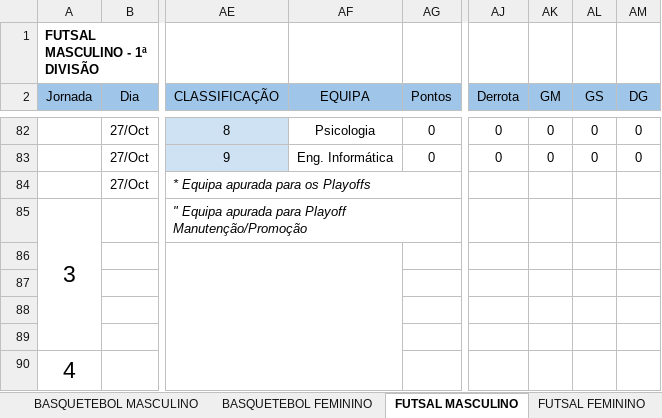
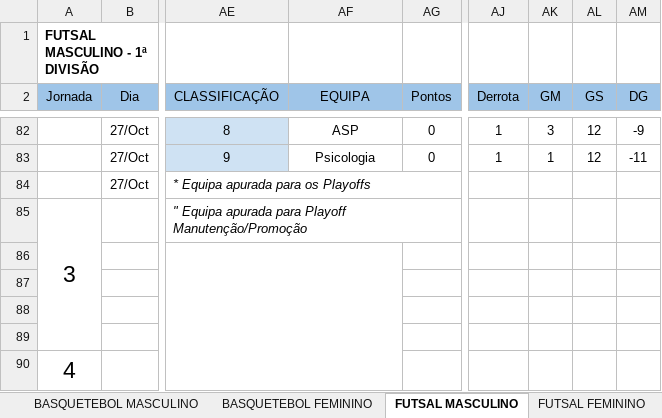
Before and after one commit to SlicF/mmr_ta-aua, an Excel workbook: Resultados Taça UA 25_26.xlsx, sheet FUTSAL MASCULINO, drawn as a sheet; only a part is shown, gaps mark what is left out; values as stored, in another font and other column widths than the file's, no borders; charts and pictures not drawn; the diff covers the shown part only; the diff names each change by its address in the sheet, - before the commit and + after, or states it on an @@ line.

```diff
--- a/Resultados Taça UA 25_26.xlsx (sheet FUTSAL MASCULINO)
+++ b/Resultados Taça UA 25_26.xlsx (sheet FUTSAL MASCULINO)
-AF82 (EQUIPA): Psicologia
+AF82 (EQUIPA): ASP
-AJ82:AJ83 (Derrota): 0
+AJ82:AJ83 (Derrota): 1
-AK82 (GM): 0
+AK82 (GM): 3
-AL82:AL83 (GS): 0
+AL82:AL83 (GS): 12
-AM82 (DG): 0
+AM82 (DG): -9
-AF83 (EQUIPA): Eng. Informática
+AF83 (EQUIPA): Psicologia
-AK83 (GM): 0
+AK83 (GM): 1
-AM83 (DG): 0
+AM83 (DG): -11
```
Also changed, not shown: 41 edited cells elsewhere in this sheet, sheet VOLEIBOL MASCULINO, hidden cells, charts or pictures, backup_Resultados Taça UA 25_26.xlsx, 17 other files.
